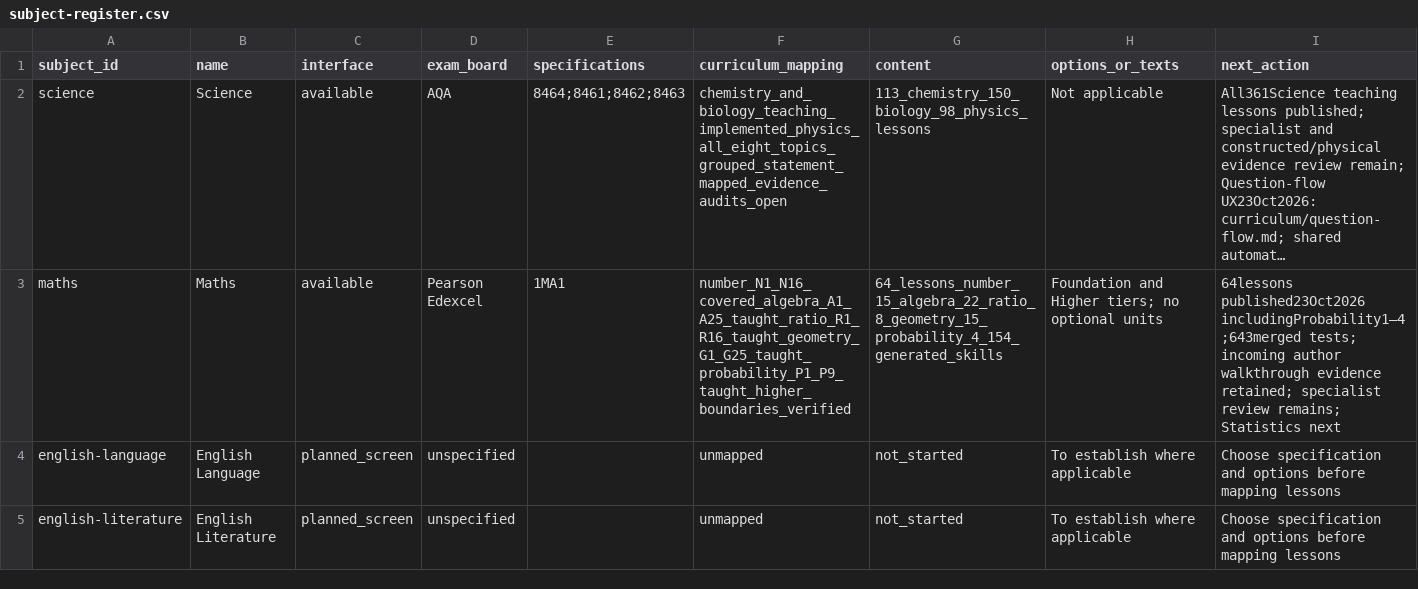
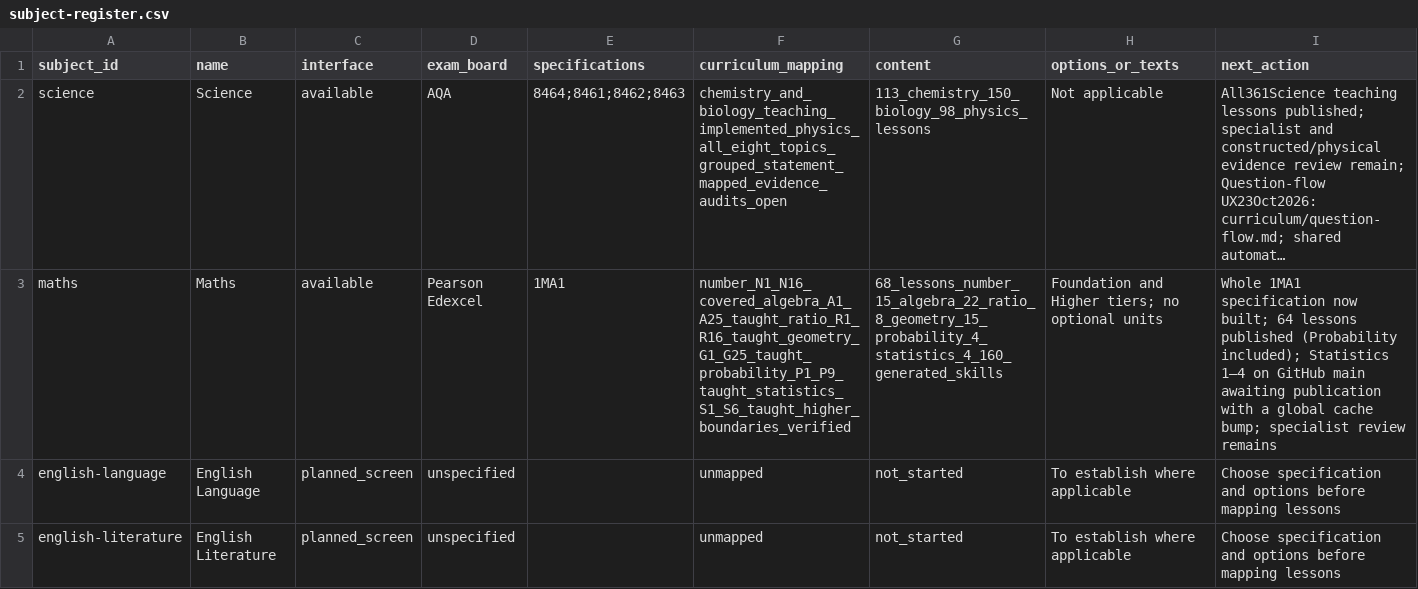
Before and after one commit to adamscourfield/crashcourse, a CSV file: curriculum/subject-register.csv, drawn as a sheet; only a part is shown; long unchanged cells end in …; the diff names each change by its address in the sheet, - before the commit and + after, or states it on an @@ line.

```diff
--- a/curriculum/subject-register.csv
+++ b/curriculum/subject-register.csv
-F3 (curriculum_mapping): number_N1_N16_covered_algebra_A1_A25_taught_ratio_R1_R16_taught_geometry_G1_G25_taught_probability_P1_P9_taught_higher_boundaries_verified
+F3 (curriculum_mapping): number_N1_N16_covered_algebra_A1_A25_taught_ratio_R1_R16_taught_geometry_G1_G25_taught_probability_P1_P9_taught_statistics_S1_S6_taught_higher_boundaries_verified
-G3 (content): 64_lessons_number_15_algebra_22_ratio_8_geometry_15_probability_4_154_generated_skills
+G3 (content): 68_lessons_number_15_algebra_22_ratio_8_geometry_15_probability_4_statistics_4_160_generated_skills
-I3 (next_action): 64lessons published23Oct2026 includingProbability1–4;643merged tests; incoming author walkthrough evidence retained; specialist review remains; Statistics next
+I3 (next_action): Whole 1MA1 specification now built; 64 lessons published (Probability included); Statistics 1–4 on GitHub main awaiting publication with a global cache bump; specialist review remains
```
Also changed, not shown: curriculum/lesson-register.csv, curriculum/topic-register.csv, 16 other files.
